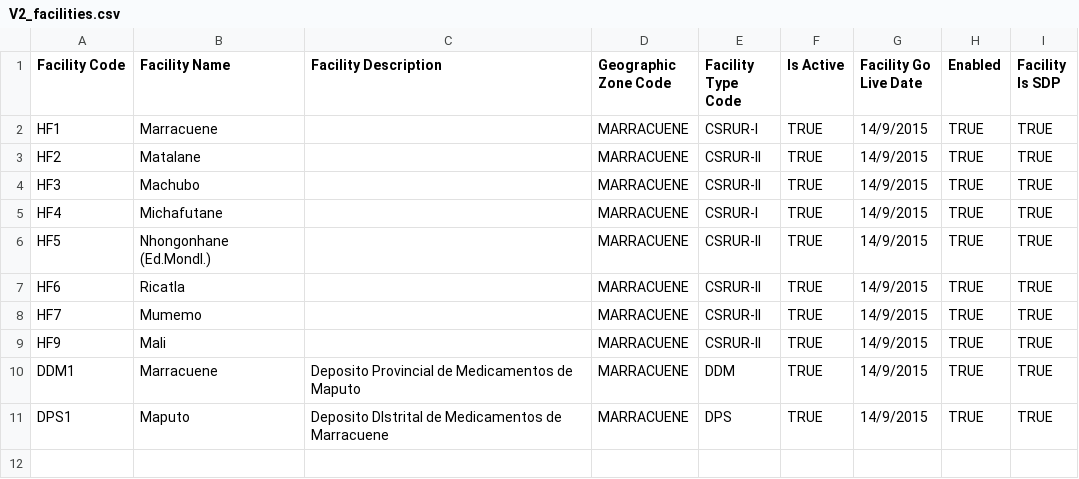
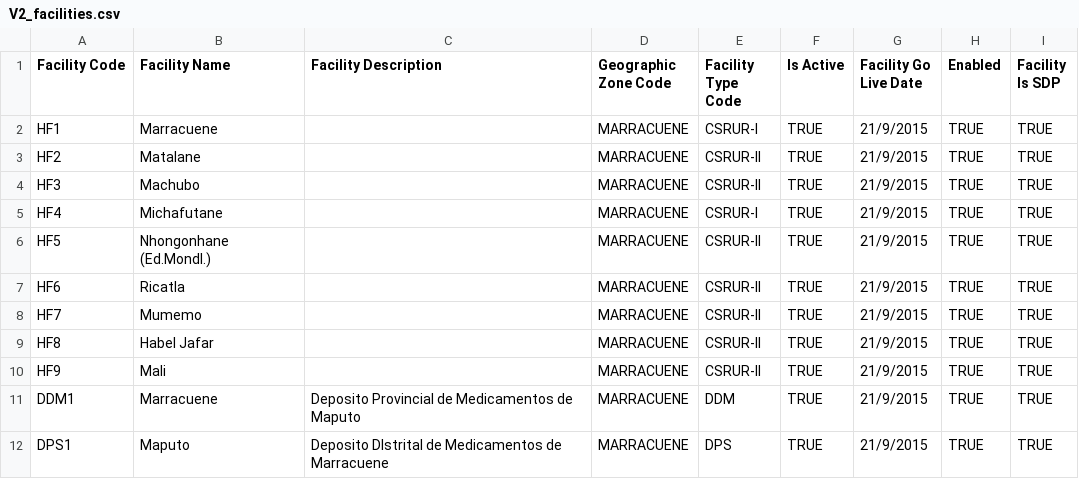
Before and after one commit to SIGLUS/lmis-moz, a CSV file: data/csv/qa/V2_facilities.csv, drawn as a sheet.

```diff
--- a/data/csv/qa/V2_facilities.csv
+++ b/data/csv/qa/V2_facilities.csv
@@ -1,11 +1,12 @@
 Facility Code,Facility Name,Facility Description,Geographic Zone Code,Facility Type Code,Is Active,Facility Go Live Date,Enabled,Facility Is SDP
-HF1,Marracuene,,MARRACUENE,CSRUR-I,TRUE,14/9/2015,TRUE,TRUE
-HF2,Matalane,,MARRACUENE,CSRUR-II,TRUE,14/9/2015,TRUE,TRUE
-HF3,Machubo,,MARRACUENE,CSRUR-II,TRUE,14/9/2015,TRUE,TRUE
-HF4,Michafutane,,MARRACUENE,CSRUR-I,TRUE,14/9/2015,TRUE,TRUE
-HF5,Nhongonhane (Ed.Mondl.),,MARRACUENE,CSRUR-II,TRUE,14/9/2015,TRUE,TRUE
-HF6,Ricatla,,MARRACUENE,CSRUR-II,TRUE,14/9/2015,TRUE,TRUE
-HF7,Mumemo,,MARRACUENE,CSRUR-II,TRUE,14/9/2015,TRUE,TRUE
-HF9,Mali,,MARRACUENE,CSRUR-II,TRUE,14/9/2015,TRUE,TRUE
-DDM1,Marracuene,Deposito Provincial de Medicamentos de Maputo,MARRACUENE,DDM,TRUE,14/9/2015,TRUE,TRUE
-DPS1,Maputo,Deposito DIstrital de Medicamentos de Marracuene,MARRACUENE,DPS,TRUE,14/9/2015,TRUE,TRUE
+HF1,Marracuene,,MARRACUENE,CSRUR-I,TRUE,21/9/2015,TRUE,TRUE
+HF2,Matalane,,MARRACUENE,CSRUR-II,TRUE,21/9/2015,TRUE,TRUE
+HF3,Machubo,,MARRACUENE,CSRUR-II,TRUE,21/9/2015,TRUE,TRUE
+HF4,Michafutane,,MARRACUENE,CSRUR-I,TRUE,21/9/2015,TRUE,TRUE
+HF5,Nhongonhane (Ed.Mondl.),,MARRACUENE,CSRUR-II,TRUE,21/9/2015,TRUE,TRUE
+HF6,Ricatla,,MARRACUENE,CSRUR-II,TRUE,21/9/2015,TRUE,TRUE
+HF7,Mumemo,,MARRACUENE,CSRUR-II,TRUE,21/9/2015,TRUE,TRUE
+HF8,Habel Jafar,,MARRACUENE,CSRUR-II,TRUE,21/9/2015,TRUE,TRUE
+HF9,Mali,,MARRACUENE,CSRUR-II,TRUE,21/9/2015,TRUE,TRUE
+DDM1,Marracuene,Deposito Provincial de Medicamentos de Maputo,MARRACUENE,DDM,TRUE,21/9/2015,TRUE,TRUE
+DPS1,Maputo,Deposito DIstrital de Medicamentos de Marracuene,MARRACUENE,DPS,TRUE,21/9/2015,TRUE,TRUE
```
Also changed, not shown: data/csv/qa/V3_programs_supported.csv, 10 other files.
